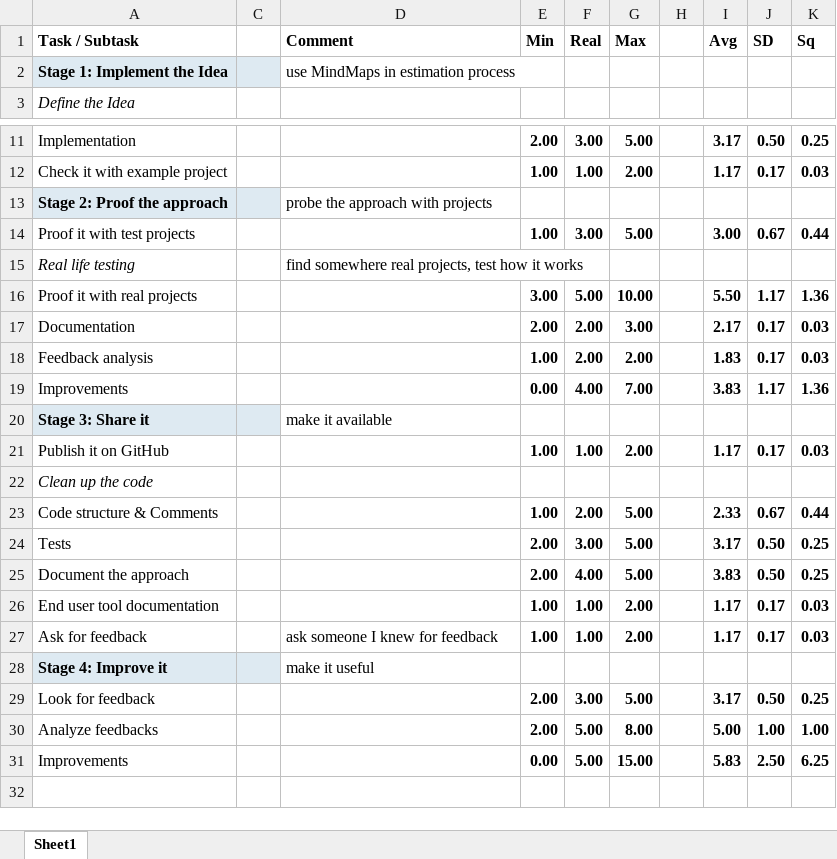
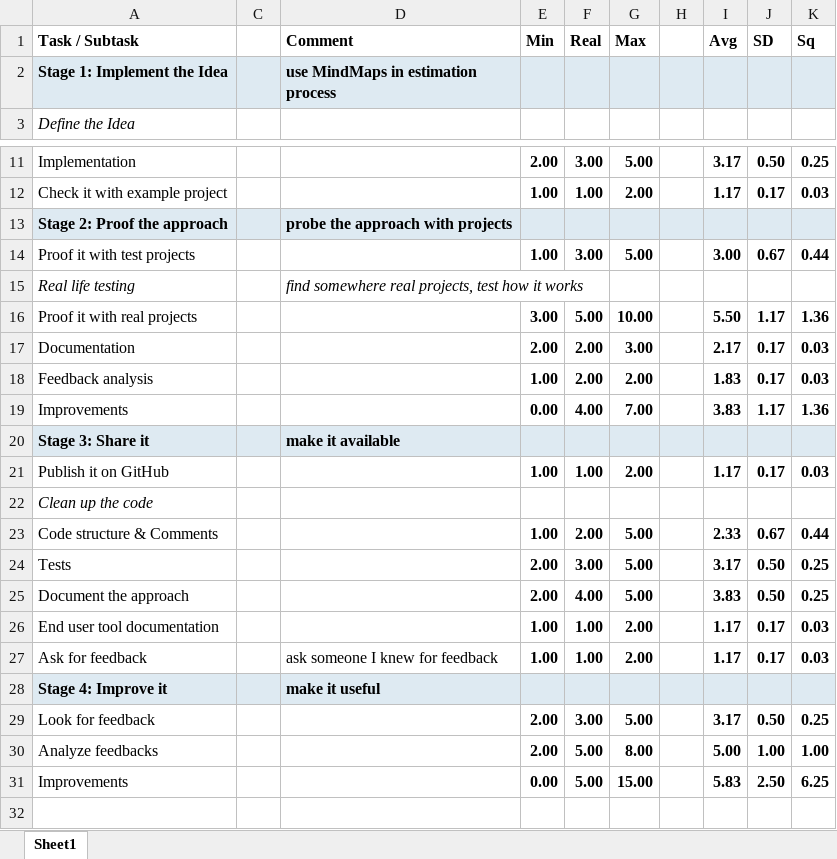
Before and after one commit to zhuj/estimation-tools, an Excel workbook: example/Estimation Tool.mm.nr.xlsx, sheet Sheet1, drawn as a sheet; only a part is shown, gaps mark what is left out; values as stored, in another font and other column widths than the file's, no borders; charts and pictures not drawn; the diff names each change by its address in the sheet, - before the commit and + after, or states it on an @@ line.

```diff
--- a/example/Estimation Tool.mm.nr.xlsx (sheet Sheet1)
+++ b/example/Estimation Tool.mm.nr.xlsx (sheet Sheet1)
-D2:K2 fill: none
+D2:K2 fill: #DEEAF2
-D2 bold: off
+D2 bold: on
-D13:K13 fill: none
+D13:K13 fill: #DEEAF2
-D13 bold: off
+D13 bold: on
-D15 italic: off
+D15 italic: on
-D20:K20 fill: none
+D20:K20 fill: #DEEAF2
-D20 bold: off
+D20 bold: on
-D28:K28 fill: none
+D28:K28 fill: #DEEAF2
-D28 bold: off
+D28 bold: on
```
Also changed, not shown: hidden cells, example/Estimation Tool.mm.p99.xlsx, example/Estimation Tool.mm.p99nr.xlsx, 6 other files.
